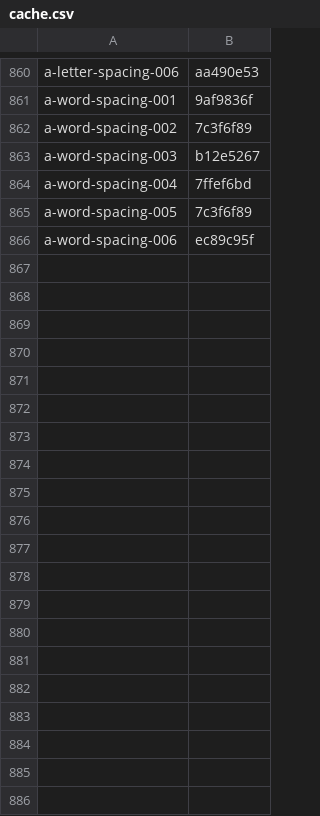
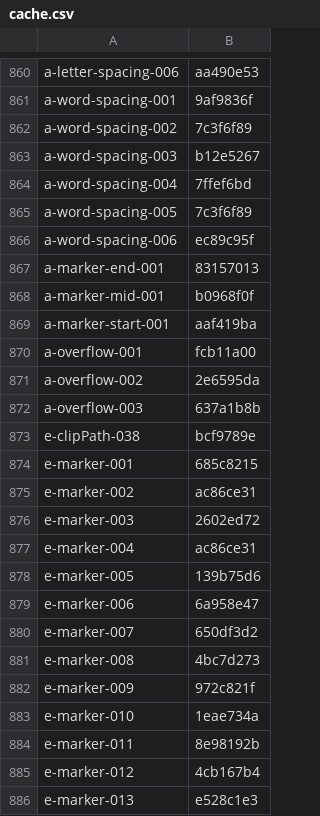
Before and after one commit to RazrFalcon/resvg, a CSV file: usvg/testing_tools/cache.csv, drawn as a sheet; only a part is shown, gaps mark what is left out; the diff covers the shown part only.

Commit message:
Added marker support.

```diff
--- a/usvg/testing_tools/cache.csv
+++ b/usvg/testing_tools/cache.csv
@@ -866 +866,21 @@ a-word-spacing-005,7c3f6f89
 a-word-spacing-006,ec89c95f
+a-marker-end-001,83157013
+a-marker-mid-001,b0968f0f
+a-marker-start-001,aaf419ba
+a-overflow-001,fcb11a00
+a-overflow-002,2e6595da
+a-overflow-003,637a1b8b
+e-clipPath-038,bcf9789e
+e-marker-001,685c8215
+e-marker-002,ac86ce31
+e-marker-003,2602ed72
+e-marker-004,ac86ce31
+e-marker-005,139b75d6
+e-marker-006,6a958e47
+e-marker-007,650df3d2
+e-marker-008,4bc7d273
+e-marker-009,972c821f
+e-marker-010,1eae734a
+e-marker-011,8e98192b
+e-marker-012,4cb167b4
+e-marker-013,e528c1e3
```
Also changed, not shown: 43 added rows and 13 edited cells elsewhere in this file, usvg/testing_tools/allow.csv, 35 other files.
